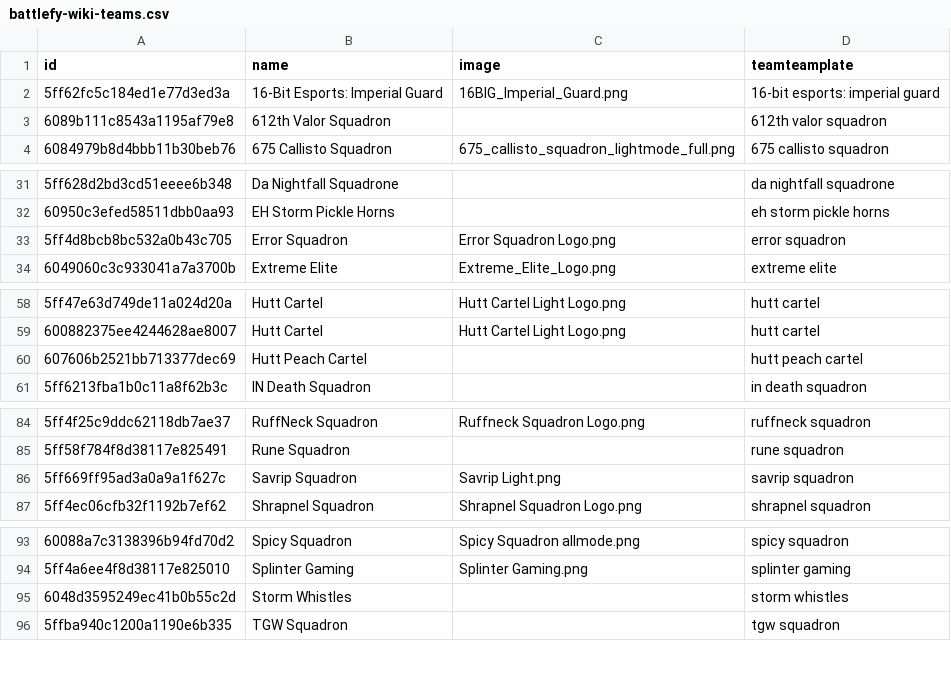
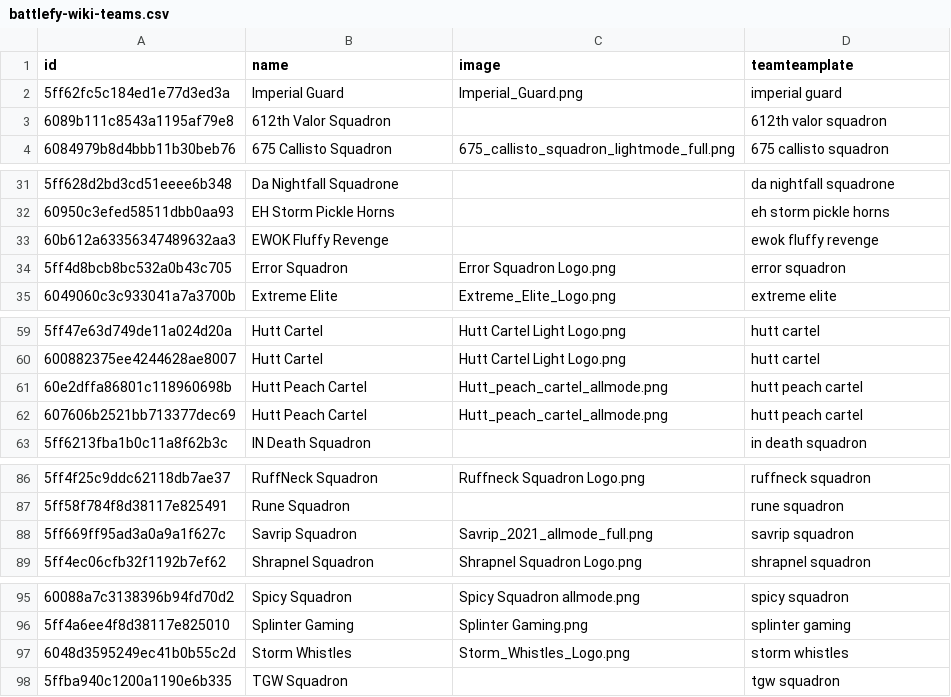
Before and after one commit to moff-wildfire/sws-battlefy, a CSV file: battlefy-wiki-teams.csv, drawn as a sheet; only a part is shown, gaps mark what is left out.

```diff
--- a/battlefy-wiki-teams.csv
+++ b/battlefy-wiki-teams.csv
@@ -1,3 +1,3 @@
 id,name,image,teamteamplate
-5ff62fc5c184ed1e77d3ed3a,16-Bit Esports: Imperial Guard,16BIG_Imperial_Guard.png,16-bit esports: imperial guard
+5ff62fc5c184ed1e77d3ed3a,Imperial Guard,Imperial_Guard.png,imperial guard
 6089b111c8543a1195af79e8,612th Valor Squadron,,612th valor squadron
@@ -32,2 +32,3 @@ id,name,image,teamteamplate
 60950c3efed58511dbb0aa93,EH Storm Pickle Horns,,eh storm pickle horns
+60b612a63356347489632aa3,EWOK Fluffy Revenge,,ewok fluffy revenge
 5ff4d8bcb8bc532a0b43c705,Error Squadron,Error Squadron Logo.png,error squadron
@@ -59,3 +60,4 @@ id,name,image,teamteamplate
 600882375ee4244628ae8007,Hutt Cartel,Hutt Cartel Light Logo.png,hutt cartel
-607606b2521bb713377dec69,Hutt Peach Cartel,,hutt peach cartel
+60e2dffa86801c118960698b,Hutt Peach Cartel,Hutt_peach_cartel_allmode.png,hutt peach cartel
+607606b2521bb713377dec69,Hutt Peach Cartel,Hutt_peach_cartel_allmode.png,hutt peach cartel
 5ff6213fba1b0c11a8f62b3c,IN Death Squadron,,in death squadron
@@ -85,3 +87,3 @@ id,name,image,teamteamplate
 5ff58f784f8d38117e825491,Rune Squadron,,rune squadron
-5ff669ff95ad3a0a9a1f627c,Savrip Squadron,Savrip Light.png,savrip squadron
+5ff669ff95ad3a0a9a1f627c,Savrip Squadron,Savrip_2021_allmode_full.png,savrip squadron
 5ff4ec06cfb32f1192b7ef62,Shrapnel Squadron,Shrapnel Squadron Logo.png,shrapnel squadron
@@ -94,3 +96,3 @@ id,name,image,teamteamplate
 5ff4a6ee4f8d38117e825010,Splinter Gaming,Splinter Gaming.png,splinter gaming
-6048d3595249ec41b0b55c2d,Storm Whistles,,storm whistles
+6048d3595249ec41b0b55c2d,Storm Whistles,Storm_Whistles_Logo.png,storm whistles
 5ffba940c1200a1190e6b335,TGW Squadron,,tgw squadron
```
Also changed, not shown: battlefy-wiki-players.csv.
